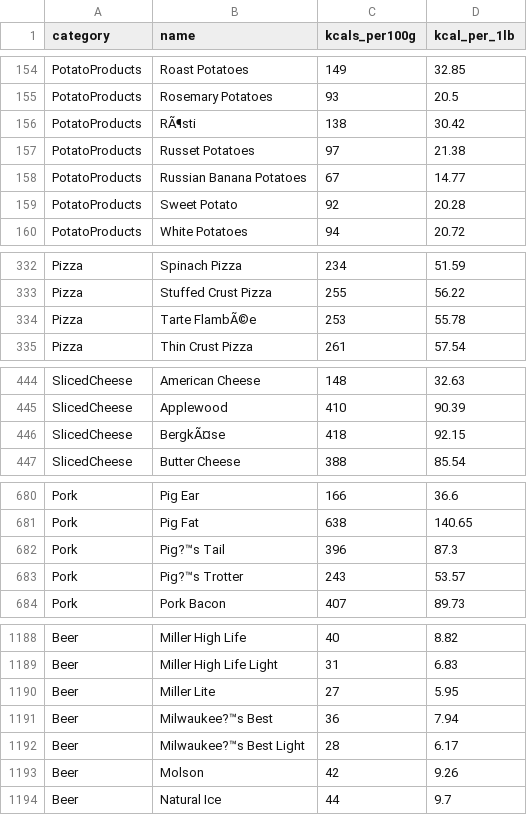
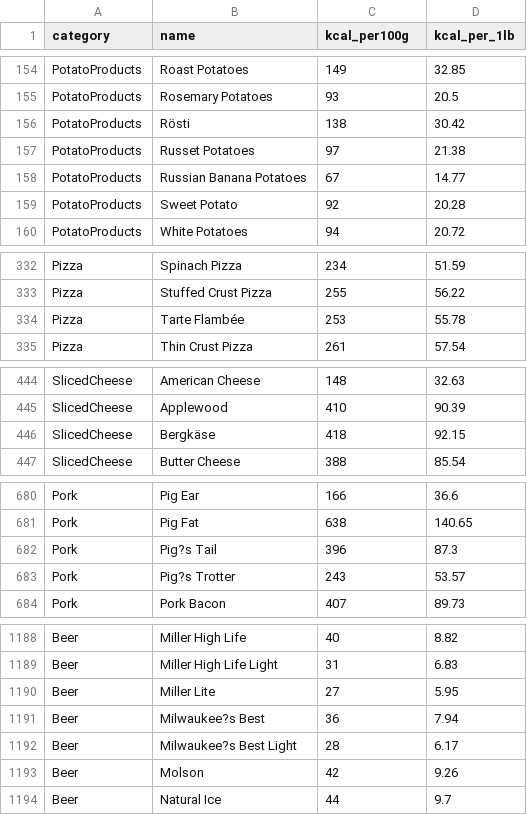
Before and after one commit to blcklamb/catch-calorie, a CSV file: data/calorie_food.csv (was data/calorie_food2.csv), drawn as a sheet; only a part is shown, gaps mark what is left out; the diff covers the shown part only; the diff names each change by its address in the sheet, - before the commit and + after, or states it on an @@ line.

```diff
--- a/data/calorie_food2.csv
+++ b/data/calorie_food.csv
-C1: kcals_per100g
+C1: kcal_per100g
-B156 (name): RÃ¶sti
+B156 (name): Rösti
-B334 (name): Tarte FlambÃ©e
+B334 (name): Tarte Flambée
-B446 (name): BergkÃ¤se
+B446 (name): Bergkäse
-B682 (name): Pig?™s Tail
+B682 (name): Pig?s Tail
-B683 (name): Pig?™s Trotter
+B683 (name): Pig?s Trotter
-B1191 (name): Milwaukee?™s Best
+B1191 (name): Milwaukee?s Best
-B1192 (name): Milwaukee?™s Best Light
+B1192 (name): Milwaukee?s Best Light
```
Also changed, not shown: 34 edited cells elsewhere in this file.
